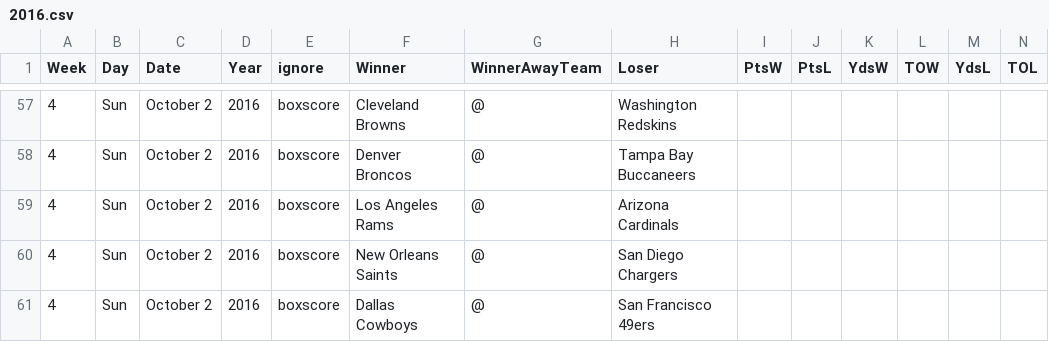
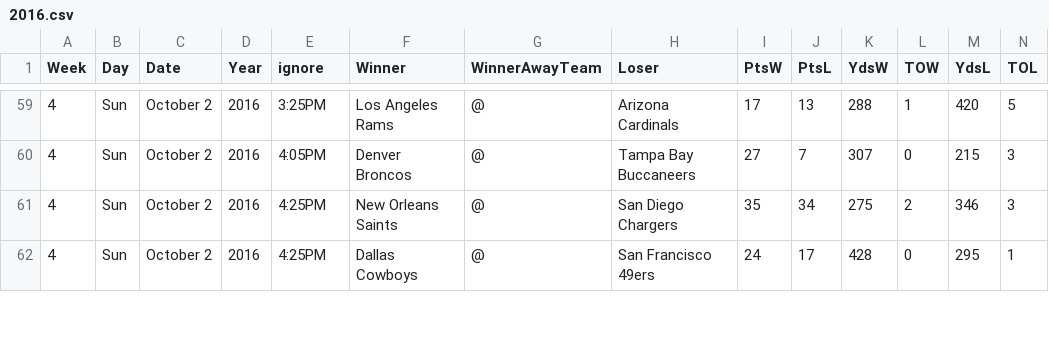
Before and after one commit to gjn/homefield, a CSV file: data/pfr/2016.csv, drawn as a sheet; only a part is shown, gaps mark what is left out; the diff covers the shown part only.

```diff
--- a/data/pfr/2016.csv
+++ b/data/pfr/2016.csv
@@ -57,5 +59,4 @@ Week,Day,Date,Year,ignore,Winner,WinnerAwayTeam,Loser,PtsW,PtsL,YdsW,TOW,YdsL,TO
-4,Sun,October 2,2016,boxscore,Cleveland Browns,@,Washington Redskins,,,,,,
-4,Sun,October 2,2016,boxscore,Denver Broncos,@,Tampa Bay Buccaneers,,,,,,
-4,Sun,October 2,2016,boxscore,Los Angeles Rams,@,Arizona Cardinals,,,,,,
-4,Sun,October 2,2016,boxscore,New Orleans Saints,@,San Diego Chargers,,,,,,
-4,Sun,October 2,2016,boxscore,Dallas Cowboys,@,San Francisco 49ers,,,,,,
+4,Sun,October 2,2016,3:25PM,Los Angeles Rams,@,Arizona Cardinals,17,13,288,1,420,5
+4,Sun,October 2,2016,4:05PM,Denver Broncos,@,Tampa Bay Buccaneers,27,7,307,0,215,3
+4,Sun,October 2,2016,4:25PM,New Orleans Saints,@,San Diego Chargers,35,34,275,2,346,3
+4,Sun,October 2,2016,4:25PM,Dallas Cowboys,@,San Francisco 49ers,24,17,428,0,295,1
```
Also changed, not shown: 3 added rows, 2 removed rows and 73 edited cells elsewhere in this file, data/pfr/all.csv, 7 other files.
